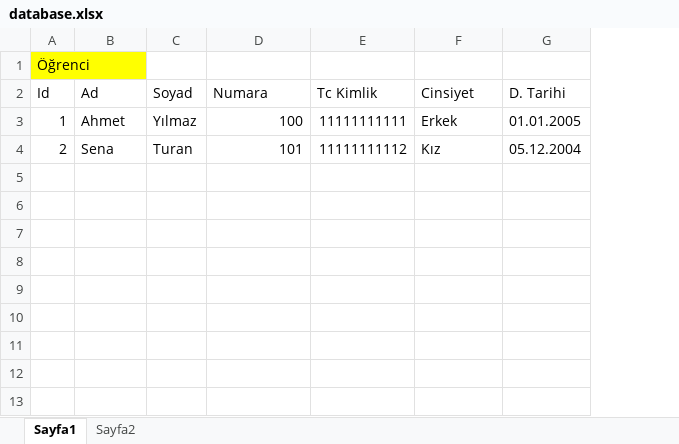
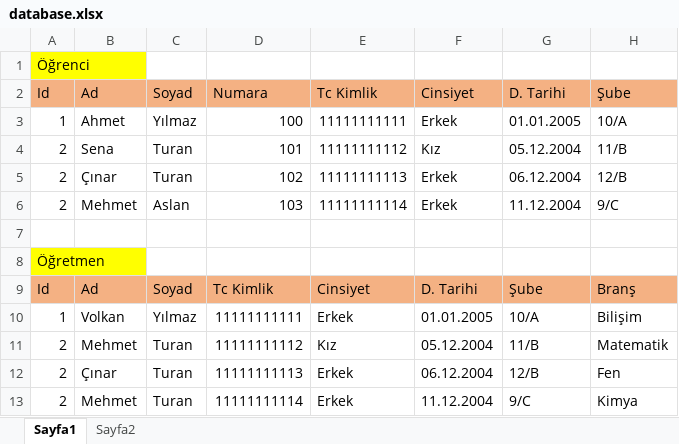
Before and after one commit to poyrazavsever/database-app, an Excel workbook: database.xlsx, sheet Sayfa1, drawn as a sheet; values as stored, in another font and other column widths than the file's, no borders; the diff names each change by its address in the sheet, - before the commit and + after, or states it on an @@ line.

Commit message:
feat: teacher table

```diff
--- a/database.xlsx (sheet Sayfa1)
+++ b/database.xlsx (sheet Sayfa1)
+column H, rows 2-4: Şube | 10/A | 11/B
-A2:G2 fill: none
+A2:G2 fill: #F4B183
+row 5: 2 | Çınar | Turan | 102 | 11111111113 | Erkek | 06.12.2004 | 12/B
+row 6: 2 | Mehmet | Aslan | 103 | 11111111114 | Erkek | 11.12.2004 | 9/C
+row 7: (empty)
+row 8: Öğretmen
+row 9: Id | Ad | Soyad | Tc Kimlik | Cinsiyet | D. Tarihi | Şube | Branş
+row 10: 1 | Volkan | Yılmaz | 11111111111 | Erkek | 01.01.2005 | 10/A | Bilişim
+row 11: 2 | Mehmet | Turan | 11111111112 | Kız | 05.12.2004 | 11/B | Matematik
+row 12: 2 | Çınar | Turan | 11111111113 | Erkek | 06.12.2004 | 12/B | Fen
+row 13: 2 | Mehmet | Turan | 11111111114 | Erkek | 11.12.2004 | 9/C | Kimya
```
